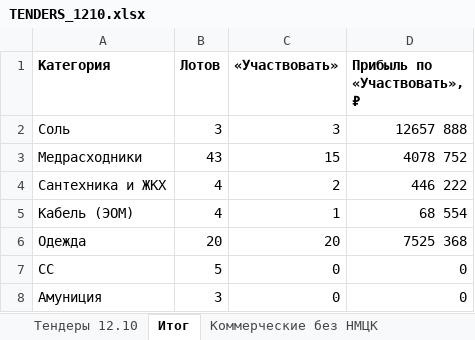
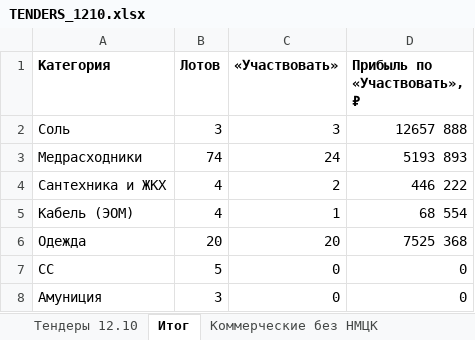
Before and after one commit to arorlov93/Tender-RUS-, an Excel workbook: TENDERS_1210.xlsx, sheet Итог, drawn as a sheet; values as stored, in another font and other column widths than the file's, no borders; the diff names each change by its address in the sheet, - before the commit and + after, or states it on an @@ line.

```diff
--- a/TENDERS_1210.xlsx (sheet Итог)
+++ b/TENDERS_1210.xlsx (sheet Итог)
-B3 (Лотов): 43
+B3 (Лотов): 74
-C3 («Участвовать»): 15
+C3 («Участвовать»): 24
-D3 (Прибыль по «Участвовать», ₽): 4078 752
+D3 (Прибыль по «Участвовать», ₽): 5193 893
```
Also changed, not shown: sheet Тендеры 12.10.
